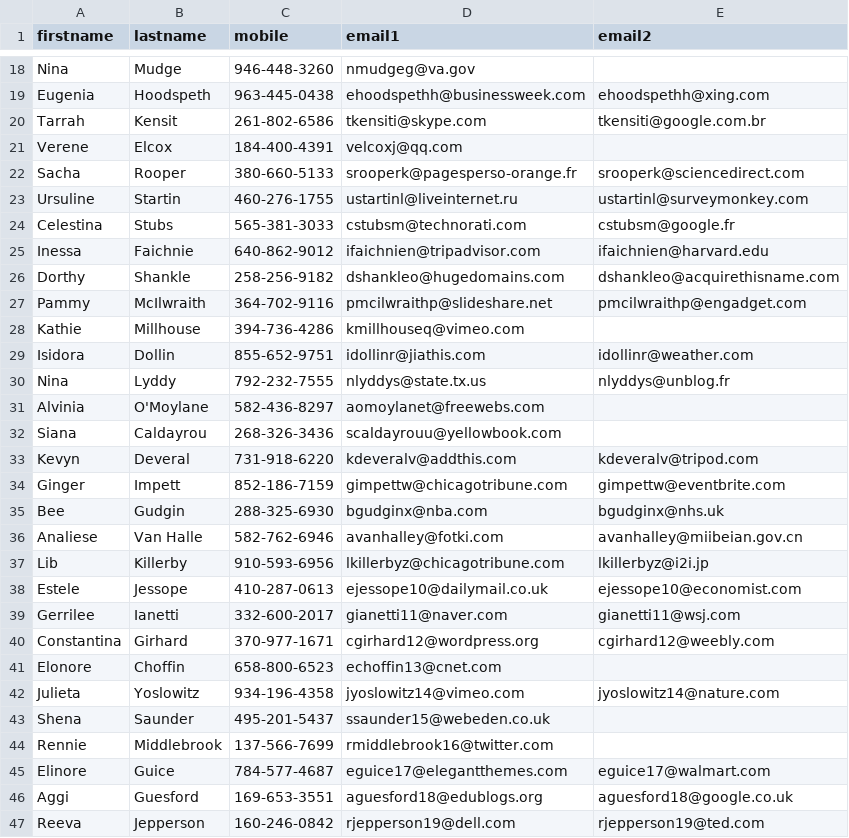
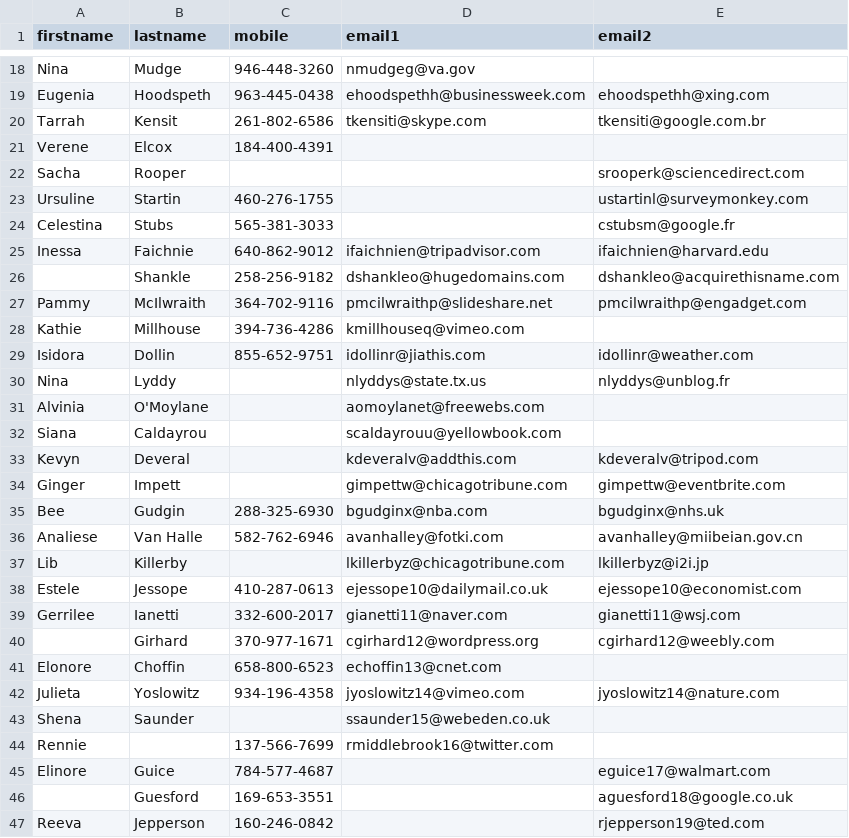
Before and after one commit to jumper385/contacts_sorter, a CSV file: contacts2.csv, drawn as a sheet; only a part is shown, gaps mark what is left out; the diff covers the shown part only.

```diff
--- a/contacts2.csv
+++ b/contacts2.csv
@@ -20,8 +20,8 @@ Eugenia,Hoodspeth,963-445-0438,ehoodspethh@businessweek.com,ehoodspethh@xing.com
 Tarrah,Kensit,261-802-6586,tkensiti@skype.com,tkensiti@google.com.br
-Verene,Elcox,184-400-4391,velcoxj@qq.com,
-Sacha,Rooper,380-660-5133,srooperk@pagesperso-orange.fr,srooperk@sciencedirect.com
-Ursuline,Startin,460-276-1755,ustartinl@liveinternet.ru,ustartinl@surveymonkey.com
-Celestina,Stubs,565-381-3033,cstubsm@technorati.com,cstubsm@google.fr
+Verene,Elcox,184-400-4391,,
+Sacha,Rooper,,,srooperk@sciencedirect.com
+Ursuline,Startin,460-276-1755,,ustartinl@surveymonkey.com
+Celestina,Stubs,565-381-3033,,cstubsm@google.fr
 Inessa,Faichnie,640-862-9012,ifaichnien@tripadvisor.com,ifaichnien@harvard.edu
-Dorthy,Shankle,258-256-9182,dshankleo@hugedomains.com,dshankleo@acquirethisname.com
+,Shankle,258-256-9182,dshankleo@hugedomains.com,dshankleo@acquirethisname.com
 Pammy,McIlwraith,364-702-9116,pmcilwraithp@slideshare.net,pmcilwraithp@engadget.com
@@ -29,19 +29,19 @@ Kathie,Millhouse,394-736-4286,kmillhouseq@vimeo.com,
 Isidora,Dollin,855-652-9751,idollinr@jiathis.com,idollinr@weather.com
-Nina,Lyddy,792-232-7555,nlyddys@state.tx.us,nlyddys@unblog.fr
-Alvinia,O'Moylane,582-436-8297,aomoylanet@freewebs.com,
-Siana,Caldayrou,268-326-3436,scaldayrouu@yellowbook.com,
-Kevyn,Deveral,731-918-6220,kdeveralv@addthis.com,kdeveralv@tripod.com
-Ginger,Impett,852-186-7159,gimpettw@chicagotribune.com,gimpettw@eventbrite.com
+Nina,Lyddy,,nlyddys@state.tx.us,nlyddys@unblog.fr
+Alvinia,O'Moylane,,aomoylanet@freewebs.com,
+Siana,Caldayrou,,scaldayrouu@yellowbook.com,
+Kevyn,Deveral,,kdeveralv@addthis.com,kdeveralv@tripod.com
+Ginger,Impett,,gimpettw@chicagotribune.com,gimpettw@eventbrite.com
 Bee,Gudgin,288-325-6930,bgudginx@nba.com,bgudginx@nhs.uk
 Analiese,Van Halle,582-762-6946,avanhalley@fotki.com,avanhalley@miibeian.gov.cn
-Lib,Killerby,910-593-6956,lkillerbyz@chicagotribune.com,lkillerbyz@i2i.jp
+Lib,Killerby,,lkillerbyz@chicagotribune.com,lkillerbyz@i2i.jp
 Estele,Jessope,410-287-0613,ejessope10@dailymail.co.uk,ejessope10@economist.com
 Gerrilee,Ianetti,332-600-2017,gianetti11@naver.com,gianetti11@wsj.com
-Constantina,Girhard,370-977-1671,cgirhard12@wordpress.org,cgirhard12@weebly.com
+,Girhard,370-977-1671,cgirhard12@wordpress.org,cgirhard12@weebly.com
 Elonore,Choffin,658-800-6523,echoffin13@cnet.com,
 Julieta,Yoslowitz,934-196-4358,jyoslowitz14@vimeo.com,jyoslowitz14@nature.com
-Shena,Saunder,495-201-5437,ssaunder15@webeden.co.uk,
-Rennie,Middlebrook,137-566-7699,rmiddlebrook16@twitter.com,
-Elinore,Guice,784-577-4687,eguice17@elegantthemes.com,eguice17@walmart.com
-Aggi,Guesford,169-653-3551,aguesford18@edublogs.org,aguesford18@google.co.uk
-Reeva,Jepperson,160-246-0842,rjepperson19@dell.com,rjepperson19@ted.com
+Shena,Saunder,,ssaunder15@webeden.co.uk,
+Rennie,,137-566-7699,rmiddlebrook16@twitter.com,
+Elinore,Guice,784-577-4687,,eguice17@walmart.com
+,Guesford,169-653-3551,,aguesford18@google.co.uk
+Reeva,Jepperson,160-246-0842,,rjepperson19@ted.com
```
Also changed, not shown: 28 edited cells elsewhere in this file, contacts1.csv, output.csv, 2 other files.
